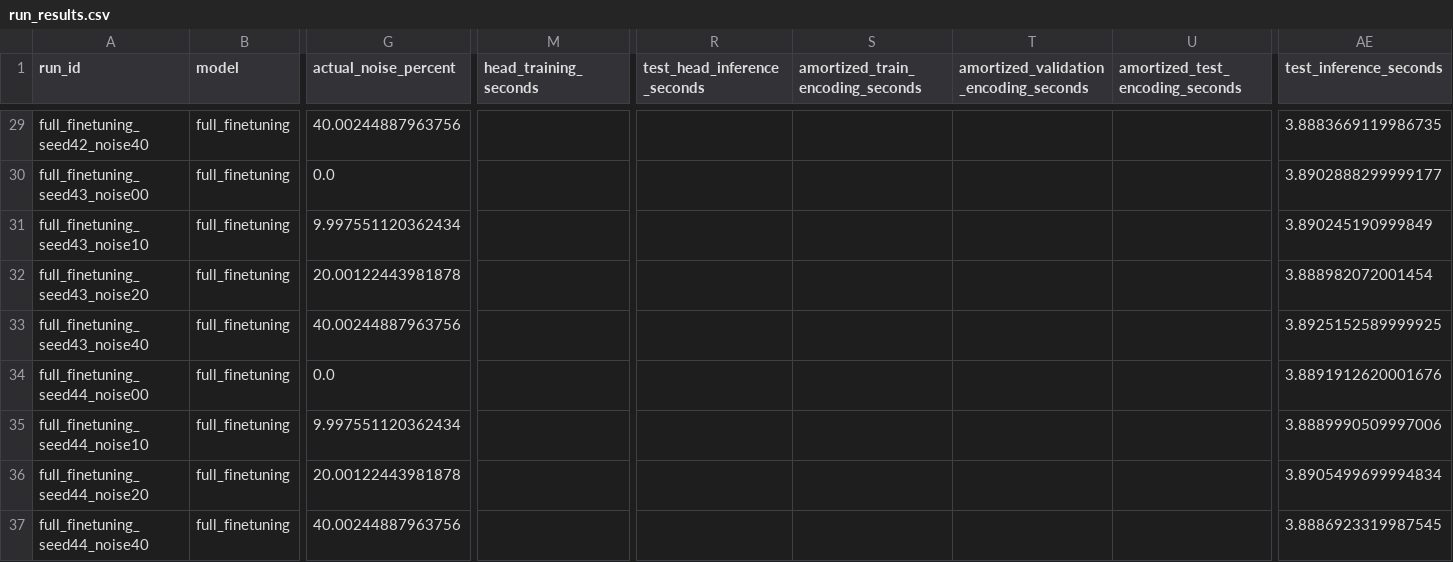
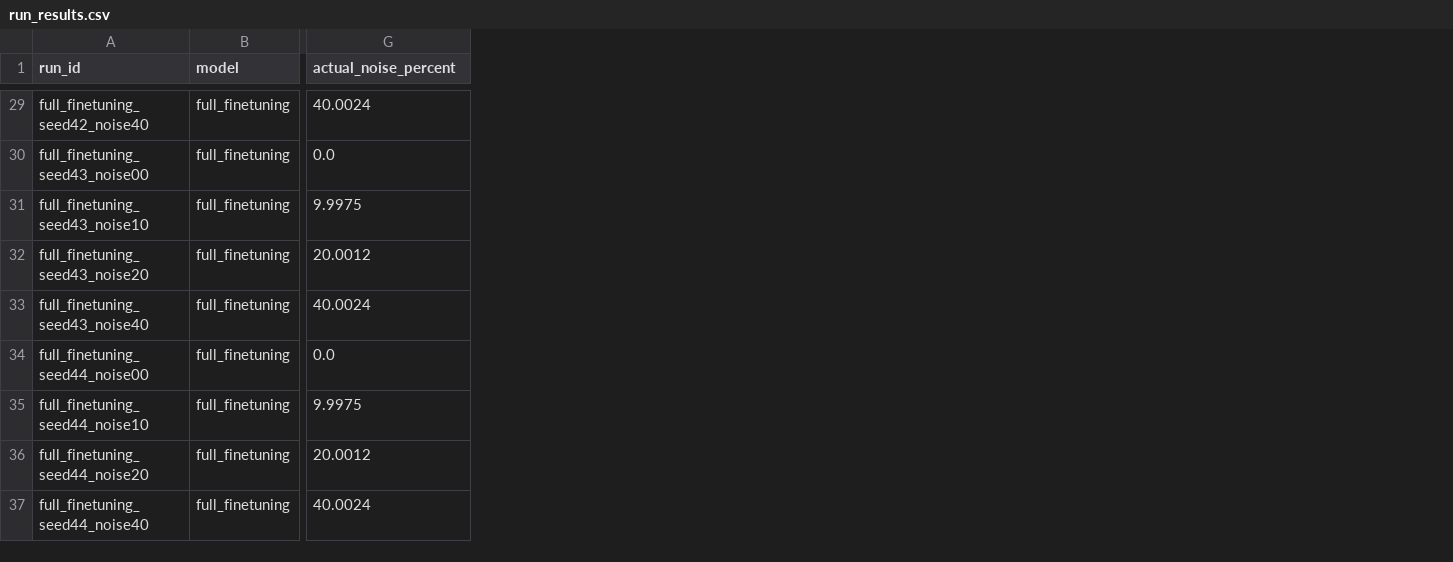
Before and after one commit to CallumGA/MIA5150-Final-Project, a CSV file: data/run_results.csv, drawn as a sheet; only a part is shown, gaps mark what is left out; the diff covers the shown part only; the diff names each change by its address in the sheet, - before the commit and + after, or states it on an @@ line.

```diff
--- a/data/run_results.csv
+++ b/data/run_results.csv
-column M (head_training_seconds), empty
-column R (test_head_inference_seconds), empty
-column S (amortized_train_encoding_seconds), empty
-column T, row 1: amortized_validation_encoding_seconds
-column U (amortized_test_encoding_seconds), empty
-column AE (test_inference_seconds), rows 29-37: 3.8883669119986735 | 3.8902888299999177 | 3.890245190999849 | 3.888982072001454 | 3.8925152589999925 | 3.8891912620001676 | 3.8889990509997006 | 3.8905499699994834 | 3.8886923319987545
-G29 (actual_noise_percent): 40.00244887963756
+G29 (actual_noise_percent): 40.0024
-G31 (actual_noise_percent): 9.997551120362434
+G31 (actual_noise_percent): 9.9975
-G32 (actual_noise_percent): 20.00122443981878
+G32 (actual_noise_percent): 20.0012
-G33 (actual_noise_percent): 40.00244887963756
+G33 (actual_noise_percent): 40.0024
-G35 (actual_noise_percent): 9.997551120362434
+G35 (actual_noise_percent): 9.9975
-G36 (actual_noise_percent): 20.00122443981878
+G36 (actual_noise_percent): 20.0012
-G37 (actual_noise_percent): 40.00244887963756
+G37 (actual_noise_percent): 40.0024
```
Also changed, not shown: 20 edited cells elsewhere in this file.
